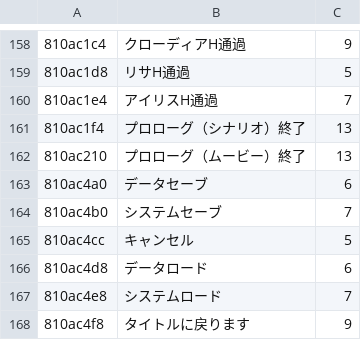
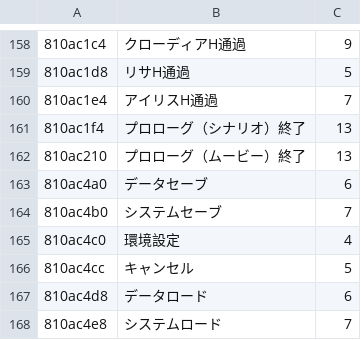
Before and after one commit to SpriteLisen/EustiaVitaTool, a CSV file: eboot/decode-info.csv, drawn as a sheet; only a part is shown, gaps mark what is left out; the shorter side is filled out with more unchanged rows; the diff names each change by its address in the sheet, - before the commit and + after, or states it on an @@ line.

```diff
--- a/eboot/decode-info.csv
+++ b/eboot/decode-info.csv
+row 165: 810ac4c0 | 環境設定 | 4
```
Also changed, not shown: eboot/decode-info-fixed.csv, eboot/translate-info.csv.
